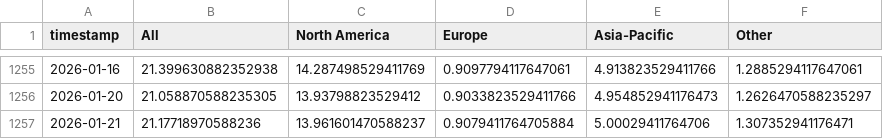
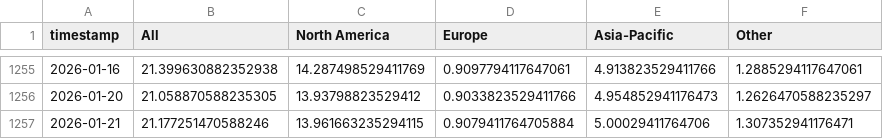
Before and after one commit to leavesnbeans/gaming-index, a CSV file: history.csv, drawn as a sheet; only a part is shown, gaps mark what is left out.

```diff
--- a/history.csv
+++ b/history.csv
@@ -1256,2 +1256,2 @@ timestamp,All,North America,Europe,Asia-Pacific,Other
 2026-01-20,21.058870588235305,13.93798823529412,0.9033823529411766,4.954852941176473,1.2626470588235297
-2026-01-21,21.17718970588236,13.961601470588237,0.9079411764705884,5.00029411764706,1.307352941176471
+2026-01-21,21.177251470588246,13.961663235294115,0.9079411764705884,5.00029411764706,1.307352941176471
```
Also changed, not shown: 1 other file.
